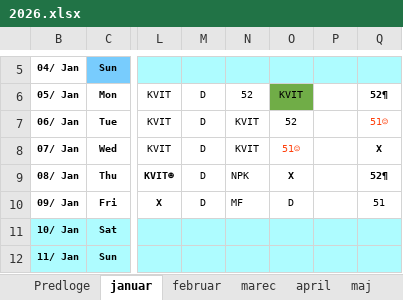
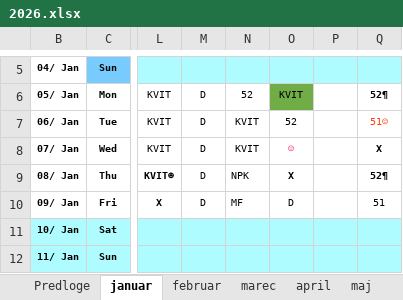
Before and after one commit to jiri-hollan/kardiosi, an Excel workbook: kardio/razpis/msofice/2026.xlsx, sheet januar, drawn as a sheet; only a part is shown, gaps mark what is left out; values as stored, in another font and other column widths than the file's, no borders; conditional formats not drawn; the diff names each change by its address in the sheet, - before the commit and + after, or states it on an @@ line.

```diff
--- a/kardio/razpis/msofice/2026.xlsx (sheet januar)
+++ b/kardio/razpis/msofice/2026.xlsx (sheet januar)
-O8: 51☺
+O8: ☺
@@ O8 bold: off → on, text colour: #FF420E → #FF3366 @@
```
Also changed, not shown: kardio/razpis/msBackup/2026.xlsx, 1 other file.
